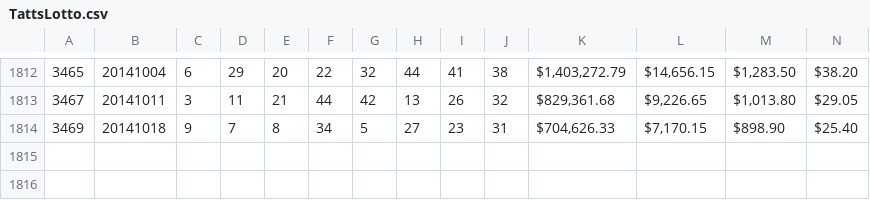
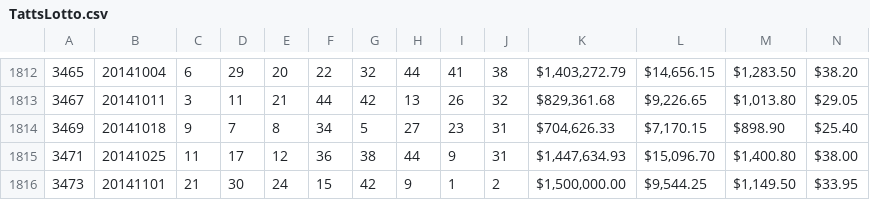
Before and after one commit to wzqivan/nodejs-exp, a CSV file: public/resources/TattsLotto.csv, drawn as a sheet; only a part is shown, gaps mark what is left out; rows hold the shown columns only; the diff names each change by its address in the sheet, - before the commit and + after, or states it on an @@ line.

```diff
--- a/public/resources/TattsLotto.csv
+++ b/public/resources/TattsLotto.csv
+row 1815: 3471 | 20141025 | 11 | 17 | 12 | 36 | 38 | 44 | 9 | 31 | $1,447,634.93 | $15,096.70 | $1,400.80 | $38.00
+row 1816: 3473 | 20141101 | 21 | 30 | 24 | 15 | 42 | 9 | 1 | 2 | $1,500,000.00 | $9,544.25 | $1,149.50 | $33.95
```
Also changed, not shown: 3 other files.
